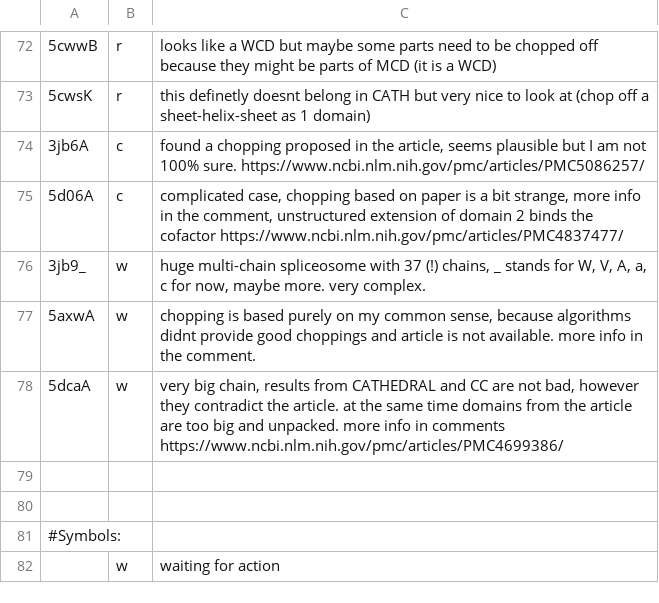
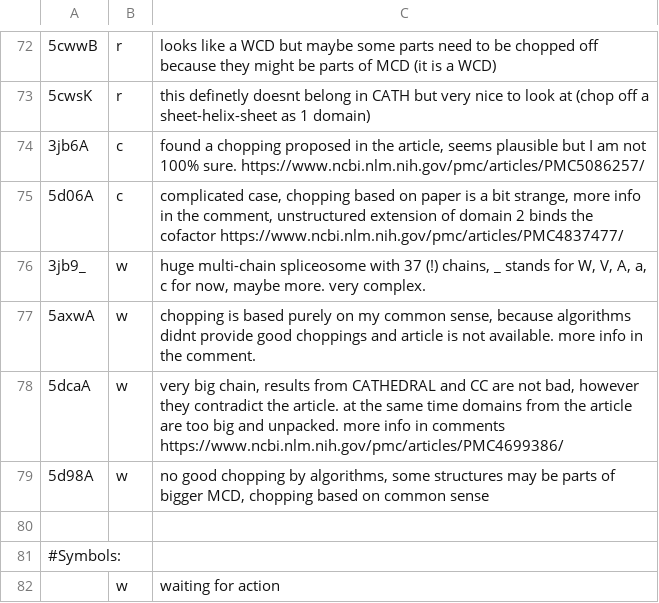
Before and after one commit to CATH-summer-2017/domchop, a TSV file: doc/ama_entries.tsv, drawn as a sheet; only a part is shown, gaps mark what is left out; the diff names each change by its address in the sheet, - before the commit and + after, or states it on an @@ line.

Commit message:
Update ama_entries.tsv

```diff
--- a/doc/ama_entries.tsv
+++ b/doc/ama_entries.tsv
-row 79: (empty)
+row 79: 5d98A | w | no good chopping by algorithms, some structures may be parts of bigger MCD, chopping based on common sense
```
